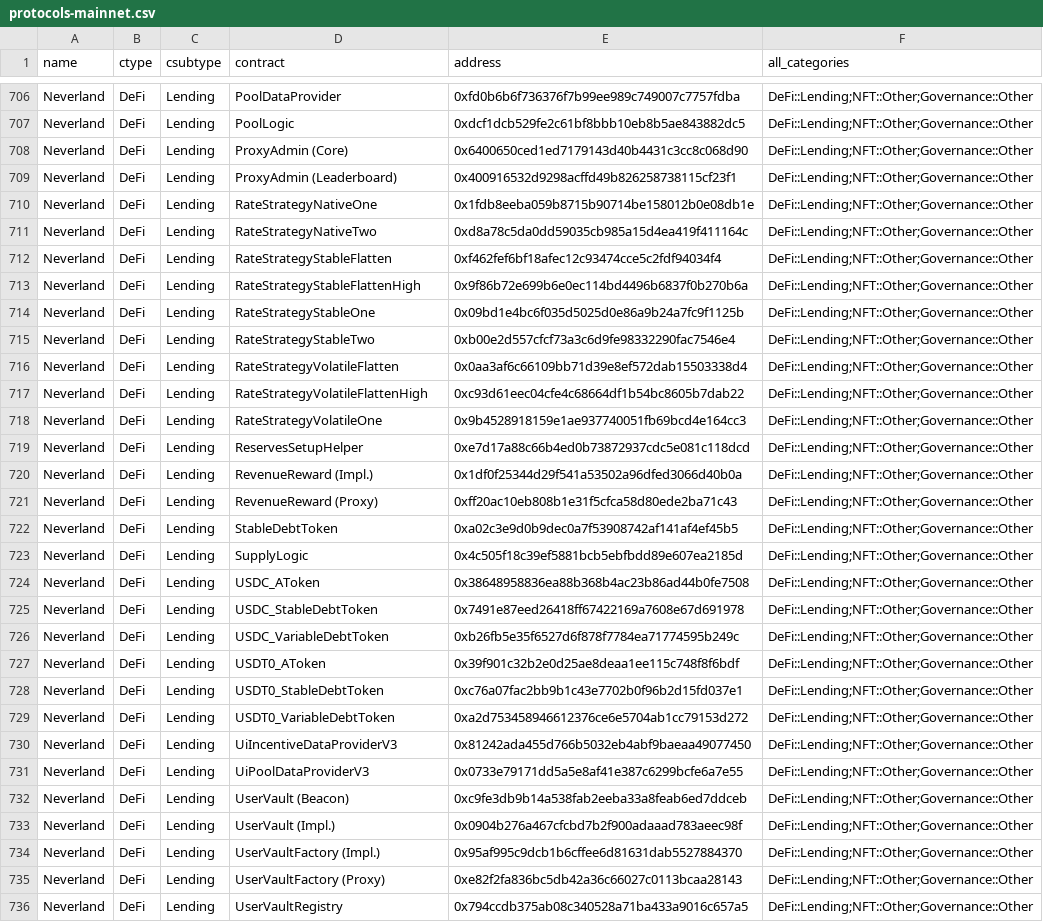
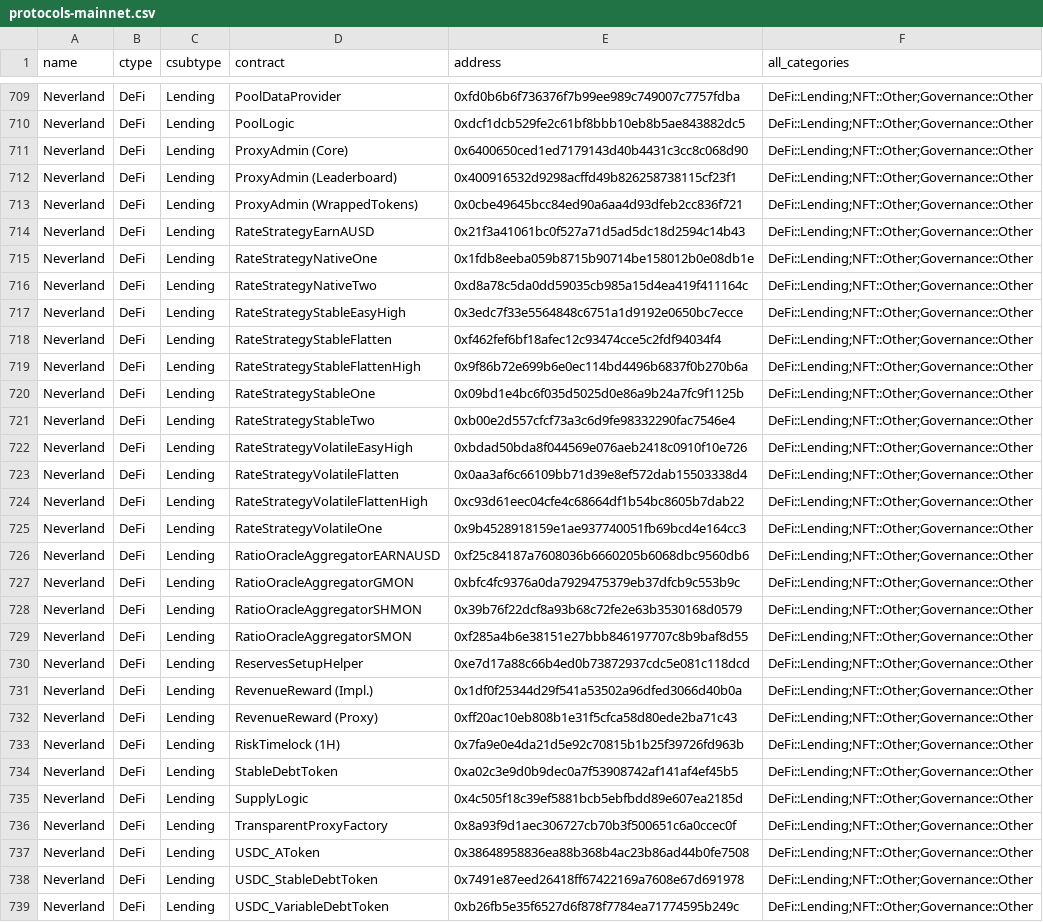
Before and after one commit to monad-crypto/protocols, a CSV file: protocols-mainnet.csv, drawn as a sheet; only a part is shown, gaps mark what is left out; the shorter side is filled out with more unchanged rows; the diff covers the shown part only; the diff names each change by its address in the sheet, - before the commit and + after, or states it on an @@ line.

```diff
--- a/protocols-mainnet.csv
+++ b/protocols-mainnet.csv
+row 713: Neverland | DeFi | Lending | ProxyAdmin (WrappedTokens) | 0x0cbe49645bcc84ed90a6aa4d93dfeb2cc836f721 | DeFi::Lending;NFT::Other;Governance::Other
+row 714: Neverland | DeFi | Lending | RateStrategyEarnAUSD | 0x21f3a41061bc0f527a71d5ad5dc18d2594c14b43 | DeFi::Lending;NFT::Other;Governance::Other
+row 717: Neverland | DeFi | Lending | RateStrategyStableEasyHigh | 0x3edc7f33e5564848c6751a1d9192e0650bc7ecce | DeFi::Lending;NFT::Other;Governance::Other
+row 722: Neverland | DeFi | Lending | RateStrategyVolatileEasyHigh | 0xbdad50bda8f044569e076aeb2418c0910f10e726 | DeFi::Lending;NFT::Other;Governance::Other
+row 726: Neverland | DeFi | Lending | RatioOracleAggregatorEARNAUSD | 0xf25c84187a7608036b6660205b6068dbc9560db6 | DeFi::Lending;NFT::Other;Governance::Other
+row 727: Neverland | DeFi | Lending | RatioOracleAggregatorGMON | 0xbfc4fc9376a0da7929475379eb37dfcb9c553b9c | DeFi::Lending;NFT::Other;Governance::Other
+row 728: Neverland | DeFi | Lending | RatioOracleAggregatorSHMON | 0x39b76f22dcf8a93b68c72fe2e63b3530168d0579 | DeFi::Lending;NFT::Other;Governance::Other
+row 729: Neverland | DeFi | Lending | RatioOracleAggregatorSMON | 0xf285a4b6e38151e27bbb846197707c8b9baf8d55 | DeFi::Lending;NFT::Other;Governance::Other
+row 733: Neverland | DeFi | Lending | RiskTimelock (1H) | 0x7fa9e0e4da21d5e92c70815b1b25f39726fd963b | DeFi::Lending;NFT::Other;Governance::Other
+row 736: Neverland | DeFi | Lending | TransparentProxyFactory | 0x8a93f9d1aec306727cb70b3f500651c6a0ccec0f | DeFi::Lending;NFT::Other;Governance::Other
```
Also changed, not shown: 17 added rows and 6 edited cells elsewhere in this file.
